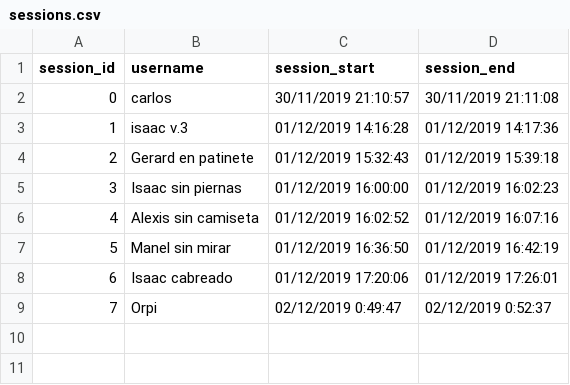
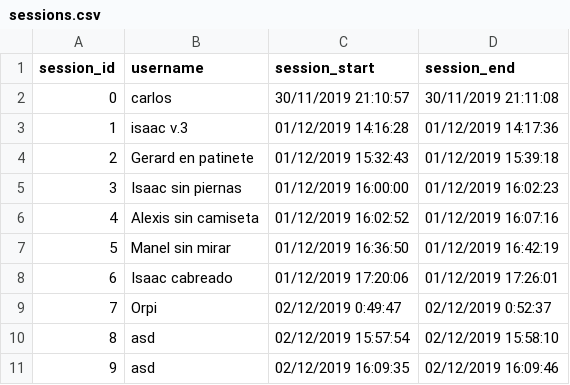
Before and after one commit to cumus/SuperCarAnalysis, a CSV file: SpaceInEditorBareBone_2019/Assets/Analysis/CSV_Files/sessions.csv, drawn as a sheet.

```diff
--- a/SpaceInEditorBareBone_2019/Assets/Analysis/CSV_Files/sessions.csv
+++ b/SpaceInEditorBareBone_2019/Assets/Analysis/CSV_Files/sessions.csv
@@ -9 +9,3 @@ session_id;username;session_start;session_end
 7;Orpi;02/12/2019 0:49:47;02/12/2019 0:52:37
+8;asd;02/12/2019 15:57:54;02/12/2019 15:58:10
+9;asd;02/12/2019 16:09:35;02/12/2019 16:09:46
```
Also changed, not shown: SpaceInEditorBareBone_2019/Assets/Analysis/CSV_Files/crashes.csv, 13 other files.
